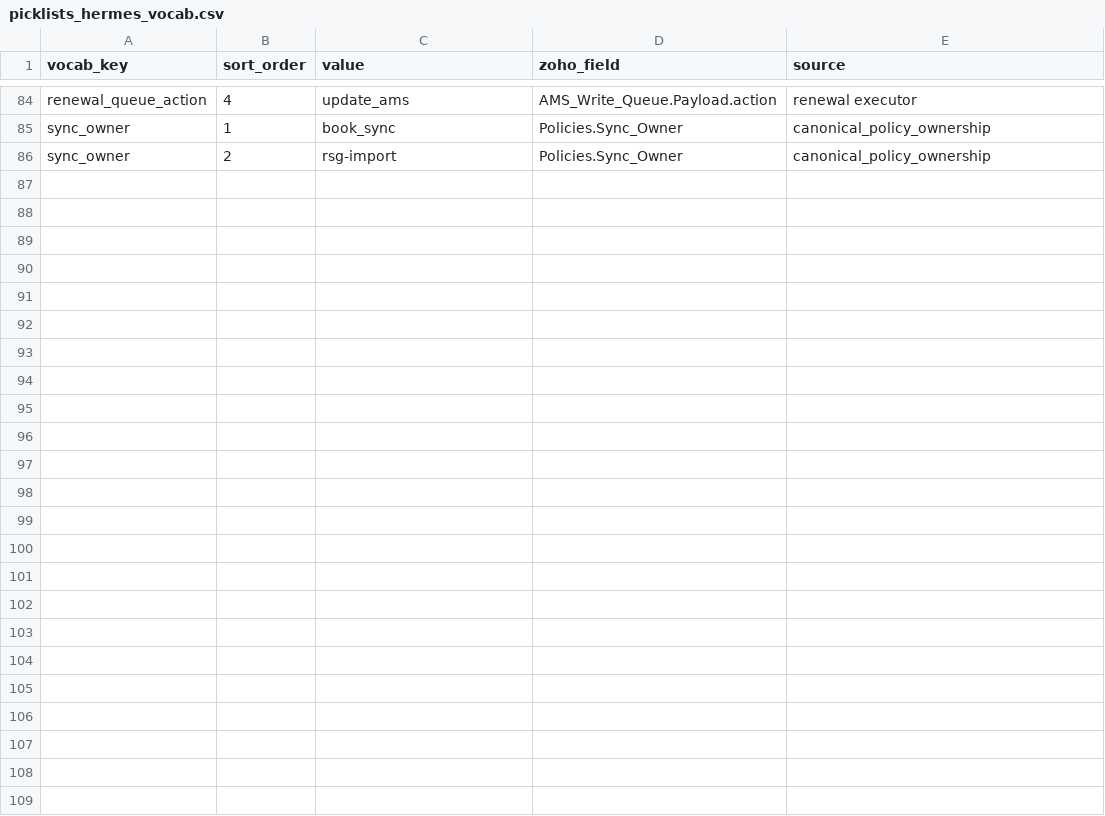
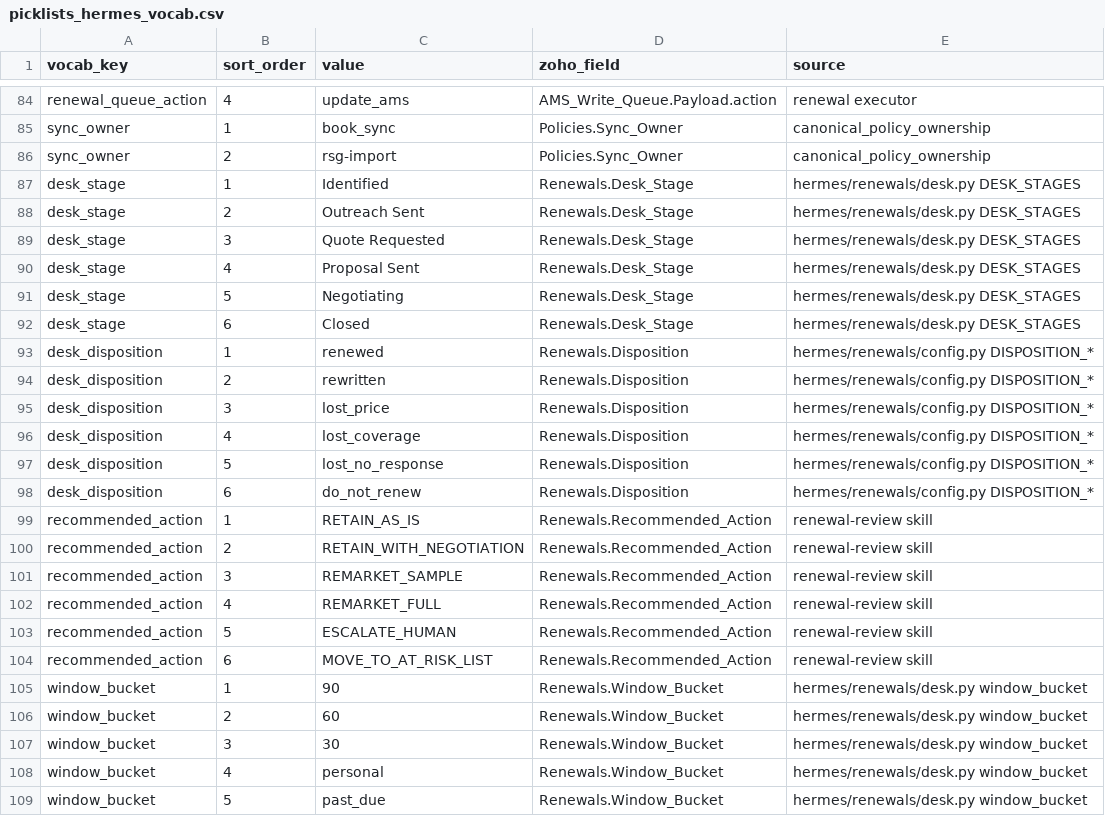
Before and after one commit to googrlc/rsg-hermes, a CSV file: docs/zoho/picklists_hermes_vocab.csv, drawn as a sheet; only a part is shown, gaps mark what is left out; the diff names each change by its address in the sheet, - before the commit and + after, or states it on an @@ line.

```diff
--- a/docs/zoho/picklists_hermes_vocab.csv
+++ b/docs/zoho/picklists_hermes_vocab.csv
+row 87: desk_stage | 1 | Identified | Renewals.Desk_Stage | hermes/renewals/desk.py DESK_STAGES
+row 88: desk_stage | 2 | Outreach Sent | Renewals.Desk_Stage | hermes/renewals/desk.py DESK_STAGES
+row 89: desk_stage | 3 | Quote Requested | Renewals.Desk_Stage | hermes/renewals/desk.py DESK_STAGES
+row 90: desk_stage | 4 | Proposal Sent | Renewals.Desk_Stage | hermes/renewals/desk.py DESK_STAGES
+row 91: desk_stage | 5 | Negotiating | Renewals.Desk_Stage | hermes/renewals/desk.py DESK_STAGES
+row 92: desk_stage | 6 | Closed | Renewals.Desk_Stage | hermes/renewals/desk.py DESK_STAGES
+row 93: desk_disposition | 1 | renewed | Renewals.Disposition | hermes/renewals/config.py DISPOSITION_*
+row 94: desk_disposition | 2 | rewritten | Renewals.Disposition | hermes/renewals/config.py DISPOSITION_*
+row 95: desk_disposition | 3 | lost_price | Renewals.Disposition | hermes/renewals/config.py DISPOSITION_*
+row 96: desk_disposition | 4 | lost_coverage | Renewals.Disposition | hermes/renewals/config.py DISPOSITION_*
+row 97: desk_disposition | 5 | lost_no_response | Renewals.Disposition | hermes/renewals/config.py DISPOSITION_*
+row 98: desk_disposition | 6 | do_not_renew | Renewals.Disposition | hermes/renewals/config.py DISPOSITION_*
+row 99: recommended_action | 1 | RETAIN_AS_IS | Renewals.Recommended_Action | renewal-review skill
+row 100: recommended_action | 2 | RETAIN_WITH_NEGOTIATION | Renewals.Recommended_Action | renewal-review skill
+row 101: recommended_action | 3 | REMARKET_SAMPLE | Renewals.Recommended_Action | renewal-review skill
+row 102: recommended_action | 4 | REMARKET_FULL | Renewals.Recommended_Action | renewal-review skill
+row 103: recommended_action | 5 | ESCALATE_HUMAN | Renewals.Recommended_Action | renewal-review skill
+row 104: recommended_action | 6 | MOVE_TO_AT_RISK_LIST | Renewals.Recommended_Action | renewal-review skill
+row 105: window_bucket | 1 | 90 | Renewals.Window_Bucket | hermes/renewals/desk.py window_bucket
+row 106: window_bucket | 2 | 60 | Renewals.Window_Bucket | hermes/renewals/desk.py window_bucket
+row 107: window_bucket | 3 | 30 | Renewals.Window_Bucket | hermes/renewals/desk.py window_bucket
+row 108: window_bucket | 4 | personal | Renewals.Window_Bucket | hermes/renewals/desk.py window_bucket
+row 109: window_bucket | 5 | past_due | Renewals.Window_Bucket | hermes/renewals/desk.py window_bucket
```
Also changed, not shown: docs/zoho/fields_renewals.csv, docs/zoho/modules_custom.csv, 15 other files.
